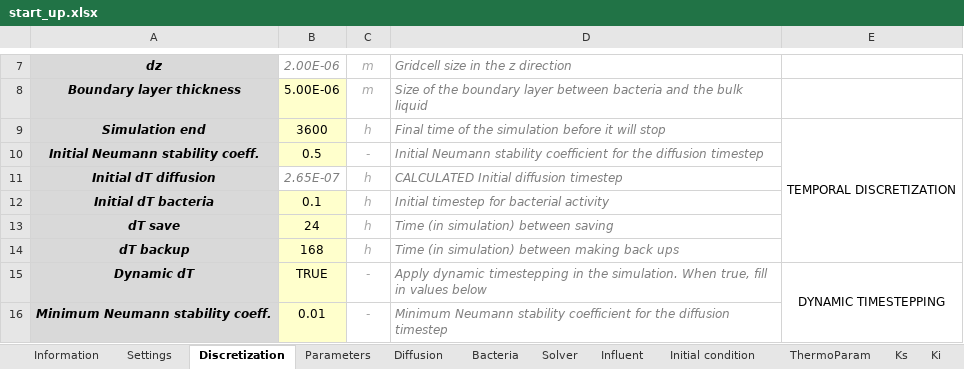
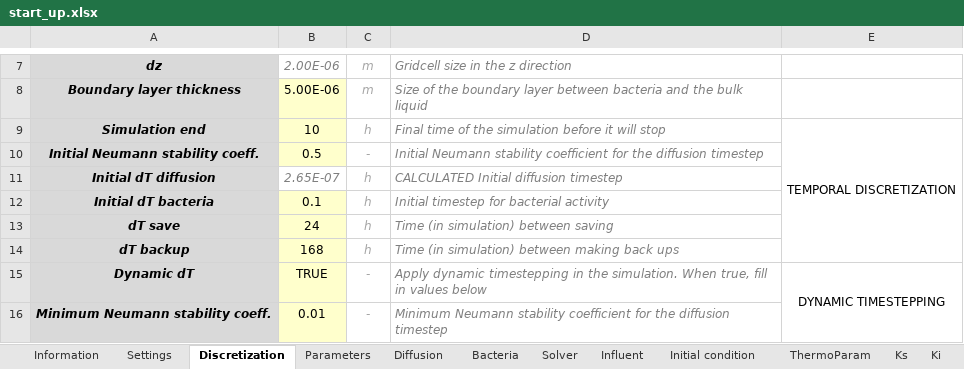
Before and after one commit to tsbierman/IbM-Fermentation, an Excel workbook: planning/start_up.xlsx, sheet Discretization, drawn as a sheet; only a part is shown, gaps mark what is left out; values as stored, in another font and other column widths than the file's, no borders; conditional formats not drawn; the diff names each change by its address in the sheet, - before the commit and + after, or states it on an @@ line.

```diff
--- a/planning/start_up.xlsx (sheet Discretization)
+++ b/planning/start_up.xlsx (sheet Discretization)
-B9: 3600
+B9: 10
```
Also changed, not shown: sheet Parameters, sheet Settings, 21 other files.
